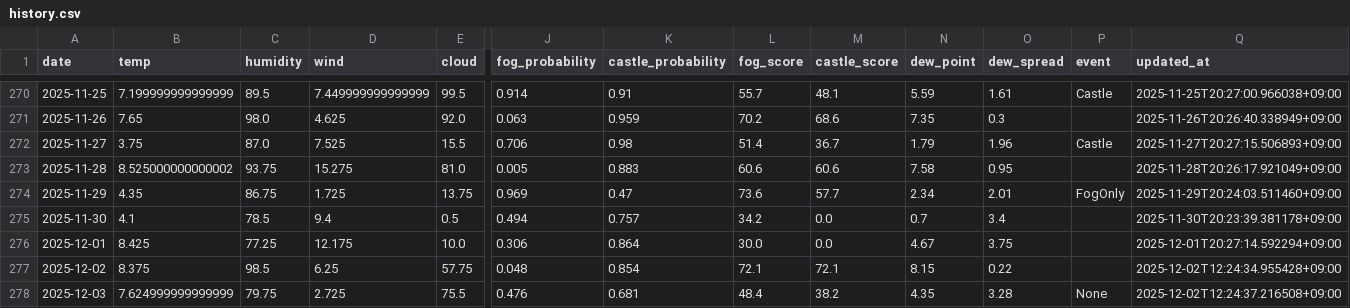
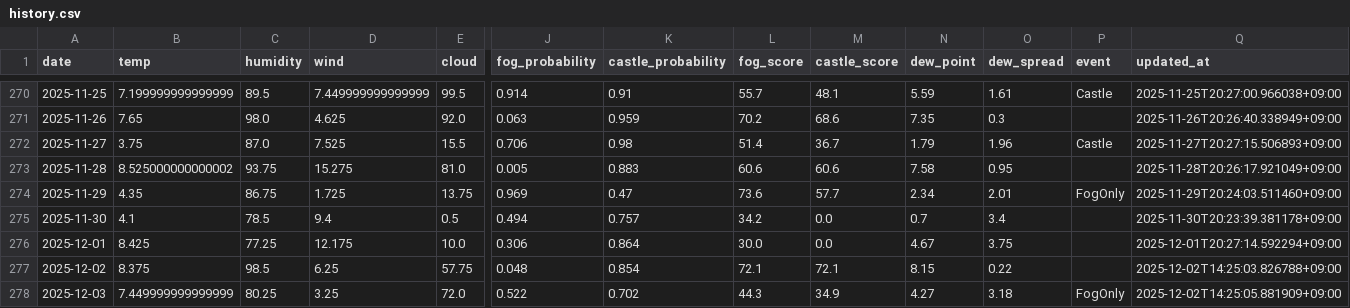
Before and after one commit to 2Gsasaki/skycastle-ai, a CSV file: data/history.csv, drawn as a sheet; only a part is shown, gaps mark what is left out; the diff covers the shown part only; the diff names each change by its address in the sheet, - before the commit and + after, or states it on an @@ line.

```diff
--- a/data/history.csv
+++ b/data/history.csv
-Q277 (updated_at): 2025-12-02T12:24:34.955428+09:00
+Q277 (updated_at): 2025-12-02T14:25:03.826788+09:00
-B278 (temp): 7.624999999999999
+B278 (temp): 7.449999999999999
-C278 (humidity): 79.75
+C278 (humidity): 80.25
-D278 (wind): 2.725
+D278 (wind): 3.25
-E278 (cloud): 75.5
+E278 (cloud): 72.0
-J278 (fog_probability): 0.476
+J278 (fog_probability): 0.522
-K278 (castle_probability): 0.681
+K278 (castle_probability): 0.702
-L278 (fog_score): 48.4
+L278 (fog_score): 44.3
-M278 (castle_score): 38.2
+M278 (castle_score): 34.9
-N278 (dew_point): 4.35
+N278 (dew_point): 4.27
-O278 (dew_spread): 3.28
+O278 (dew_spread): 3.18
-P278 (event): None
+P278 (event): FogOnly
-Q278 (updated_at): 2025-12-02T12:24:37.216508+09:00
+Q278 (updated_at): 2025-12-02T14:25:05.881909+09:00
```
Also changed, not shown: 1 edited cell elsewhere in this file, 5 other files.
